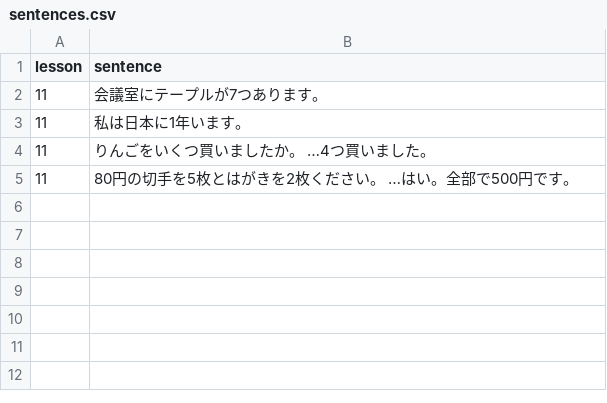
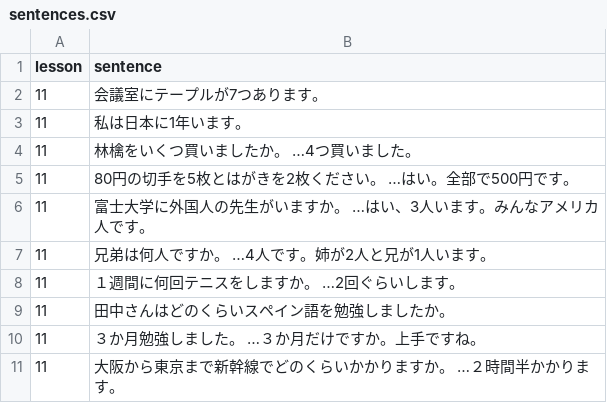
Before and after one commit to hillerliao/img, a CSV file: sentences.csv, drawn as a sheet.

Commit message:
Update sentences.csv

```diff
--- a/sentences.csv
+++ b/sentences.csv
@@ -3,3 +3,9 @@ lesson, sentence
 11,私は日本に1年います。
-11,りんごをいくつ買いましたか。　…4つ買いました。
+11,林檎をいくつ買いましたか。　…4つ買いました。
 11,80円の切手を5枚とはがきを2枚ください。　…はい。全部で500円です。
+11,富士大学に外国人の先生がいますか。　…はい、3人います。みんなアメリカ人です。
+11,兄弟は何人ですか。　…4人です。姉が2人と兄が1人います。
+11,１週間に何回テニスをしますか。　…2回ぐらいします。
+11,田中さんはどのくらいスペイン語を勉強しましたか。
+11, ３か月勉強しました。　…３か月だけですか。上手ですね。
+11,大阪から東京まで新幹線でどのくらいかかりますか。　…２時間半かかります。
```
